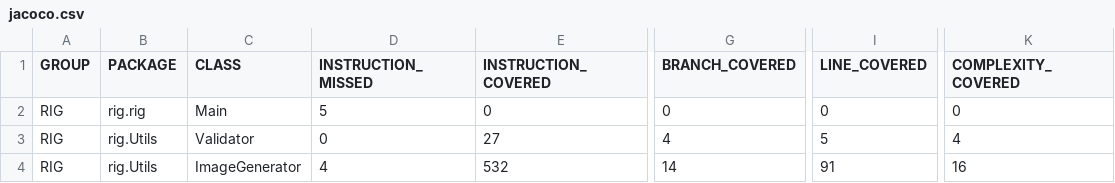
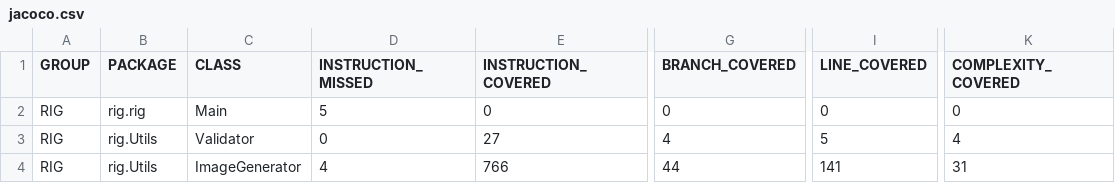
Before and after one commit to vapsolon/ot-harjoitustyo, a CSV file: dokumentaatio/jacoco/jacoco.csv, drawn as a sheet; only a part is shown, gaps mark what is left out; the diff names each change by its address in the sheet, - before the commit and + after, or states it on an @@ line.

```diff
--- a/dokumentaatio/jacoco/jacoco.csv
+++ b/dokumentaatio/jacoco/jacoco.csv
-E4 (INSTRUCTION_COVERED): 532
+E4 (INSTRUCTION_COVERED): 766
-G4 (BRANCH_COVERED): 14
+G4 (BRANCH_COVERED): 44
-I4 (LINE_COVERED): 91
+I4 (LINE_COVERED): 141
-K4 (COMPLEXITY_COVERED): 16
+K4 (COMPLEXITY_COVERED): 31
```
Also changed, not shown: 53 other files.
